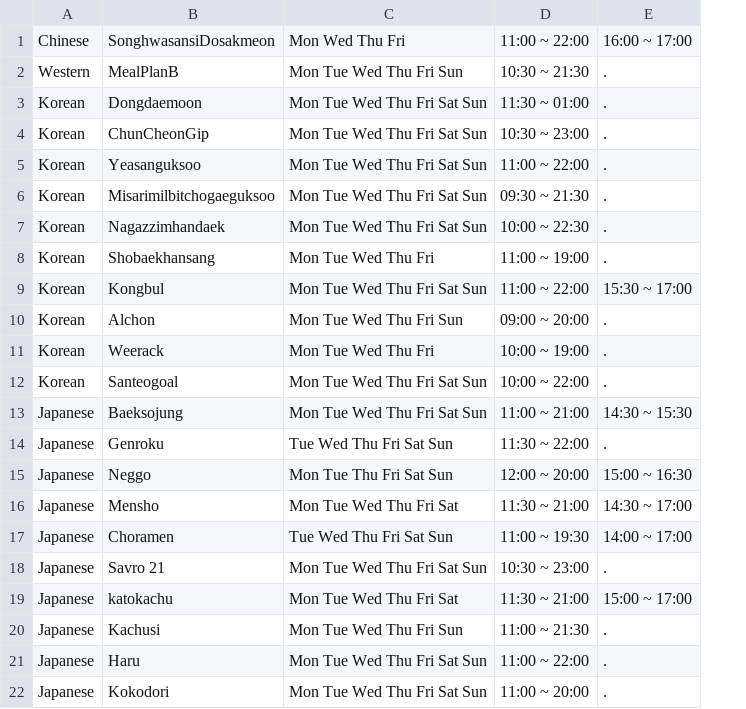
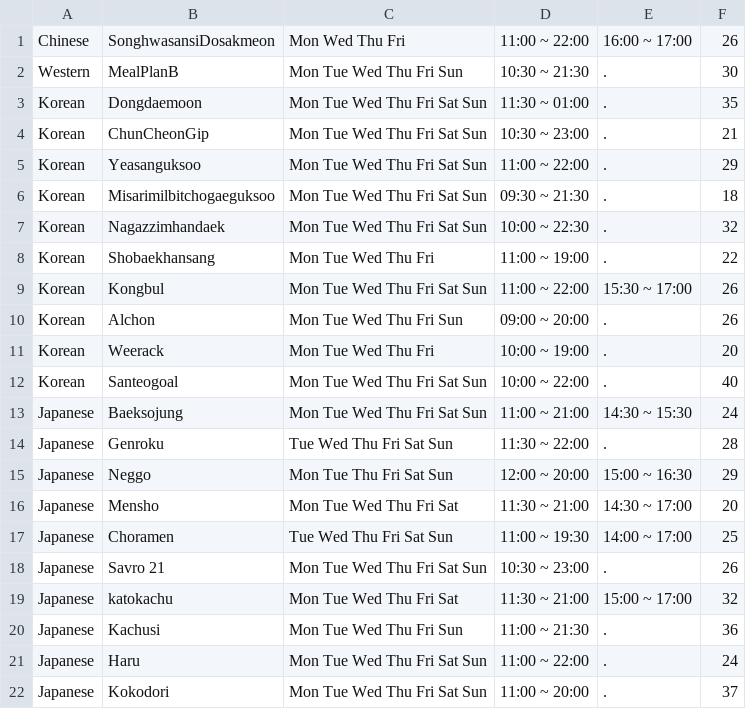
Before and after one commit to ChoriDev/restaurant-personnel-status-service, a CSV file: bin/com/np/restaurant/restaurants/restaurants.csv, drawn as a sheet; the diff names each change by its address in the sheet, - before the commit and + after, or states it on an @@ line.

```diff
--- a/bin/com/np/restaurant/restaurants/restaurants.csv
+++ b/bin/com/np/restaurant/restaurants/restaurants.csv
+column F, rows 1-22: 26 | 30 | 35 | 21 | 29 | 18 | 32 | 22 | 26 | 26 | 20 | 40 | 24 | 28 | 29 | 20 | 25 | 26 | 32 | 36 | 24 | 37
```
Also changed, not shown: src/com/np/restaurant/restaurants/restaurants.csv, 18 other files.
